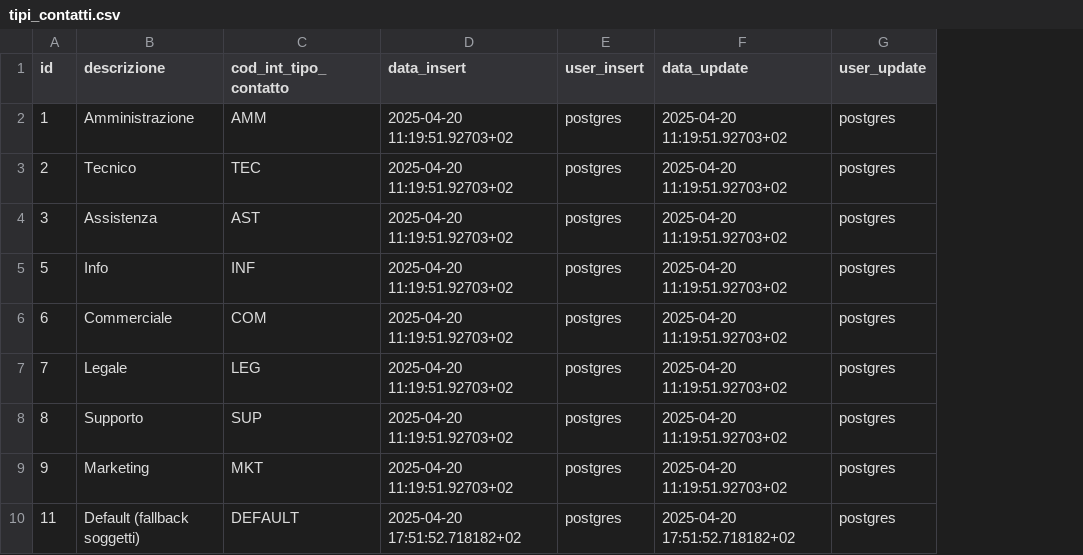
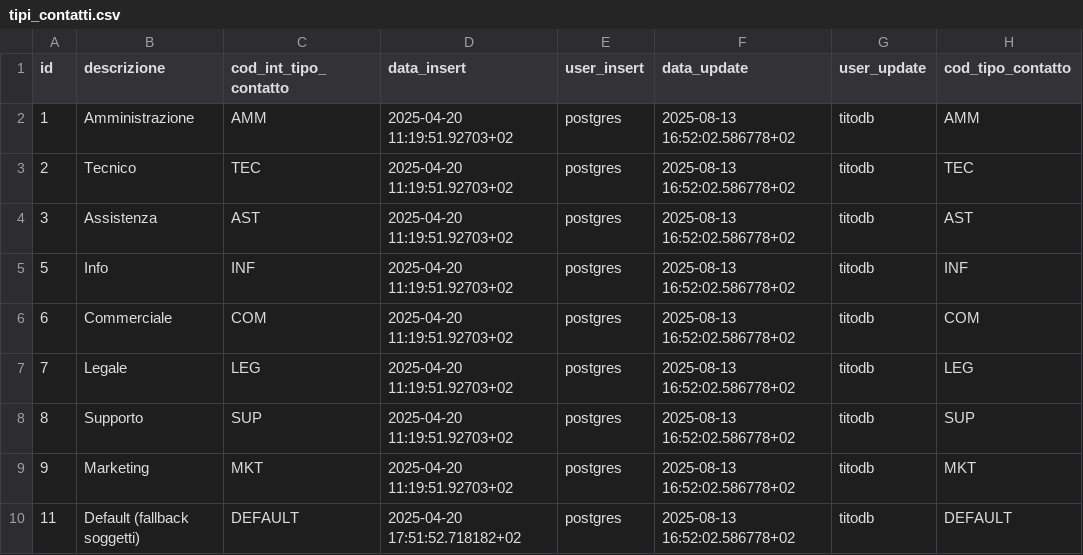
Before and after one commit to Tito-it/ZeroErp, a CSV file: db/changelog/migrations/80_data/sql/config/tipi_contatti.csv, drawn as a sheet; the diff names each change by its address in the sheet, - before the commit and + after, or states it on an @@ line.

```diff
--- a/db/changelog/migrations/80_data/sql/config/tipi_contatti.csv
+++ b/db/changelog/migrations/80_data/sql/config/tipi_contatti.csv
+column H (cod_tipo_contatto), rows 2-10: AMM | TEC | AST | INF | COM | LEG | SUP | MKT | DEFAULT
-F2:F9 (data_update): 2025-04-20 11:19:51.92703+02
+F2:F9 (data_update): 2025-08-13 16:52:02.586778+02
-G2:G10 (user_update): postgres
+G2:G10 (user_update): titodb
-F10 (data_update): 2025-04-20 17:51:52.718182+02
+F10 (data_update): 2025-08-13 16:52:02.586778+02
```
Also changed, not shown: db/changelog/migrations/80_data/sql/config/messaggi_errore.csv, db/changelog/migrations/80_data/sql/config/sistema_codici.csv, 28 other files.
